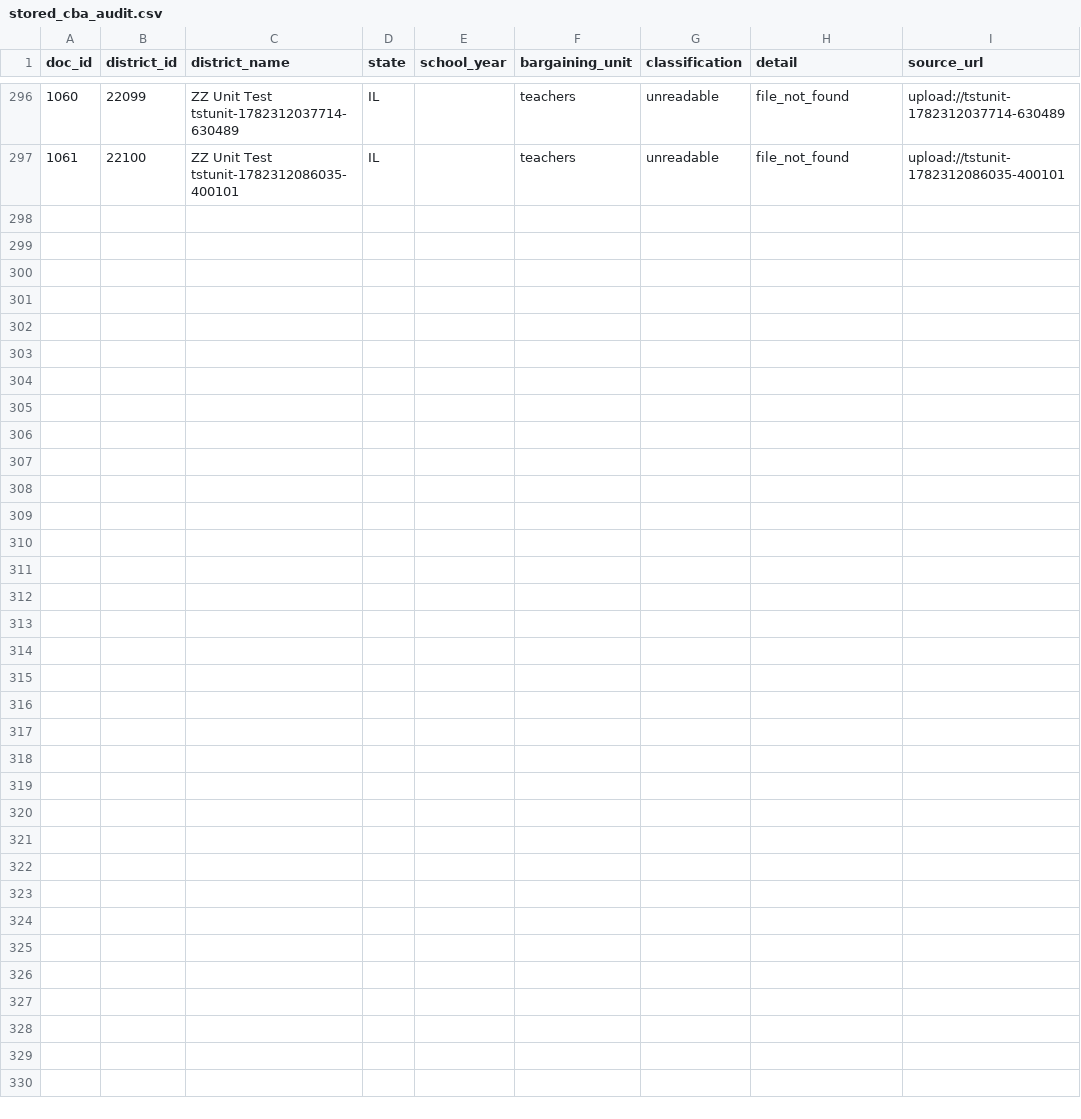
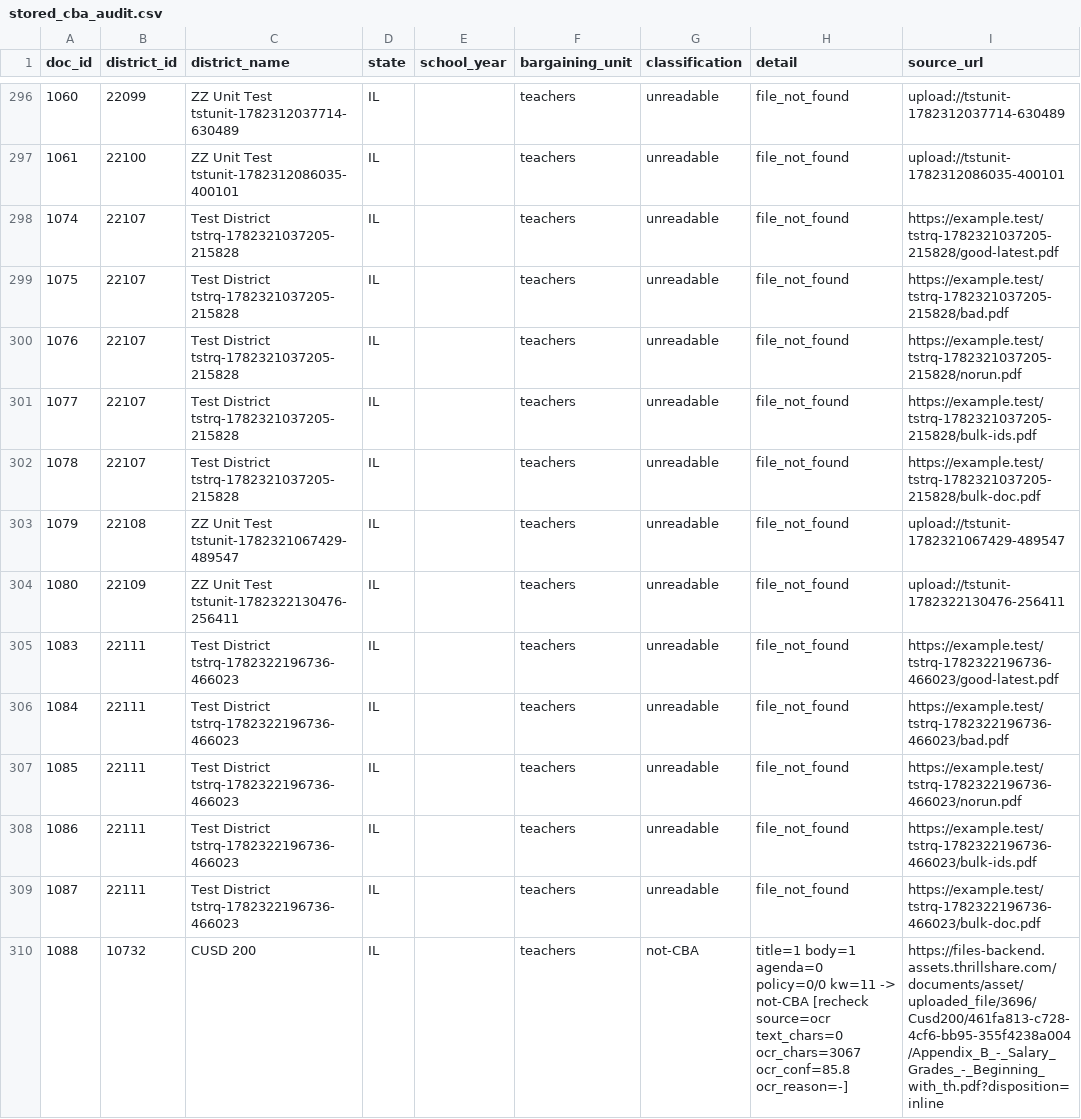
Before and after one commit to dpgaus09/CollBar2026, a CSV file: pipeline/data/stored_cba_audit.csv, drawn as a sheet; only a part is shown, gaps mark what is left out.

```diff
--- a/pipeline/data/stored_cba_audit.csv
+++ b/pipeline/data/stored_cba_audit.csv
@@ -297 +297,14 @@ doc_id,district_id,district_name,state,school_year,bargaining_unit,classificatio
 1061,22100,ZZ Unit Test tstunit-1782312086035-400101,IL,,teachers,unreadable,file_not_found,upload://tstunit-1782312086035-400101
+1074,22107,Test District tstrq-1782321037205-215828,IL,,teachers,unreadable,file_not_found,https://example.test/tstrq-1782321037205-215828/good-latest.pdf
+1075,22107,Test District tstrq-1782321037205-215828,IL,,teachers,unreadable,file_not_found,https://example.test/tstrq-1782321037205-215828/bad.pdf
+1076,22107,Test District tstrq-1782321037205-215828,IL,,teachers,unreadable,file_not_found,https://example.test/tstrq-1782321037205-215828/norun.pdf
+1077,22107,Test District tstrq-1782321037205-215828,IL,,teachers,unreadable,file_not_found,https://example.test/tstrq-1782321037205-215828/bulk-ids.pdf
+1078,22107,Test District tstrq-1782321037205-215828,IL,,teachers,unreadable,file_not_found,https://example.test/tstrq-1782321037205-215828/bulk-doc.pdf
+1079,22108,ZZ Unit Test tstunit-1782321067429-489547,IL,,teachers,unreadable,file_not_found,upload://tstunit-1782321067429-489547
+1080,22109,ZZ Unit Test tstunit-1782322130476-256411,IL,,teachers,unreadable,file_not_found,upload://tstunit-1782322130476-256411
+1083,22111,Test District tstrq-1782322196736-466023,IL,,teachers,unreadable,file_not_found,https://example.test/tstrq-1782322196736-466023/good-latest.pdf
+1084,22111,Test District tstrq-1782322196736-466023,IL,,teachers,unreadable,file_not_found,https://example.test/tstrq-1782322196736-466023/bad.pdf
+1085,22111,Test District tstrq-1782322196736-466023,IL,,teachers,unreadable,file_not_found,https://example.test/tstrq-1782322196736-466023/norun.pdf
+1086,22111,Test District tstrq-1782322196736-466023,IL,,teachers,unreadable,file_not_found,https://example.test/tstrq-1782322196736-466023/bulk-ids.pdf
+1087,22111,Test District tstrq-1782322196736-466023,IL,,teachers,unreadable,file_not_found,https://example.test/tstrq-1782322196736-466023/bulk-doc.pdf
+1088,10732,CUSD 200,IL,,teachers,not-CBA,title=1 body=1 agenda=0 policy=0/0 kw=11 -> not-CBA [recheck source=ocr text_chars=0 ocr_chars=3067 ocr_conf=85.8 ocr_reason=-],https://files-backend.assets.thrillshare.com/documents/asset/uploaded_file/3696/Cusd200/461fa813-c728-4cf6-bb95-355f4238a004/Appendix_B_-_Salary_Grades_-_Beginning_with_th.pdf?disposition=inline
```
Also changed, not shown: pipeline/data/stored_cba_audit_fast.csv, 2 other files.
